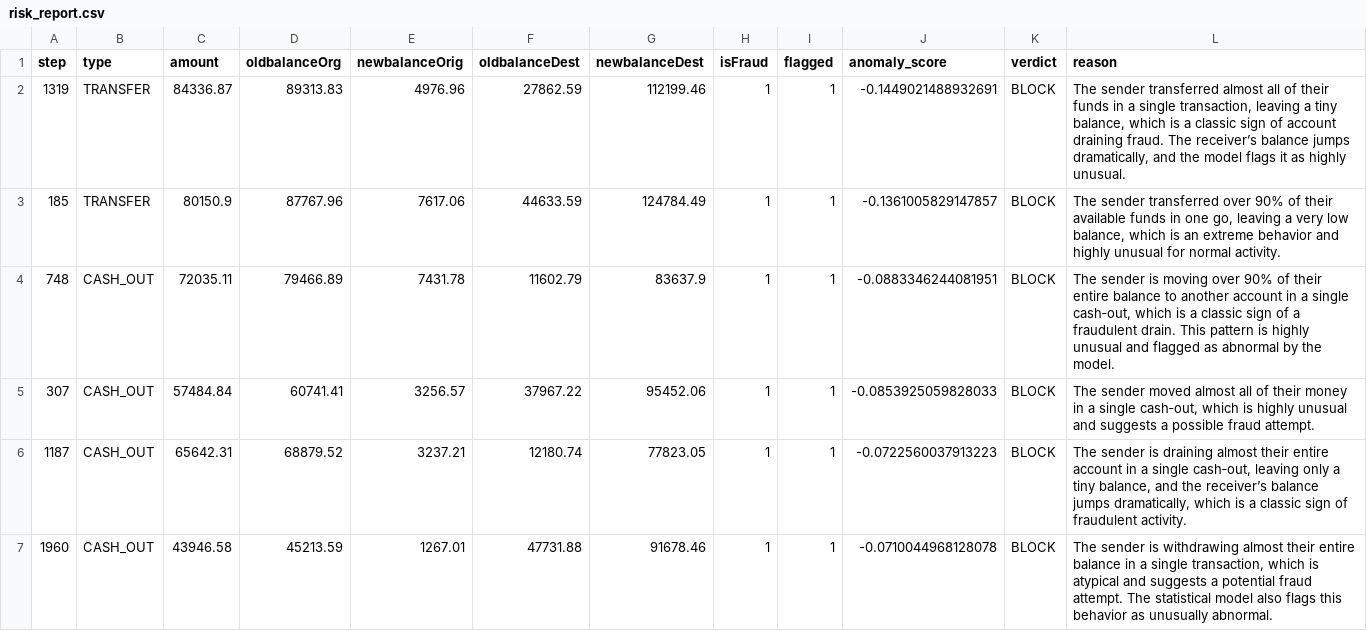
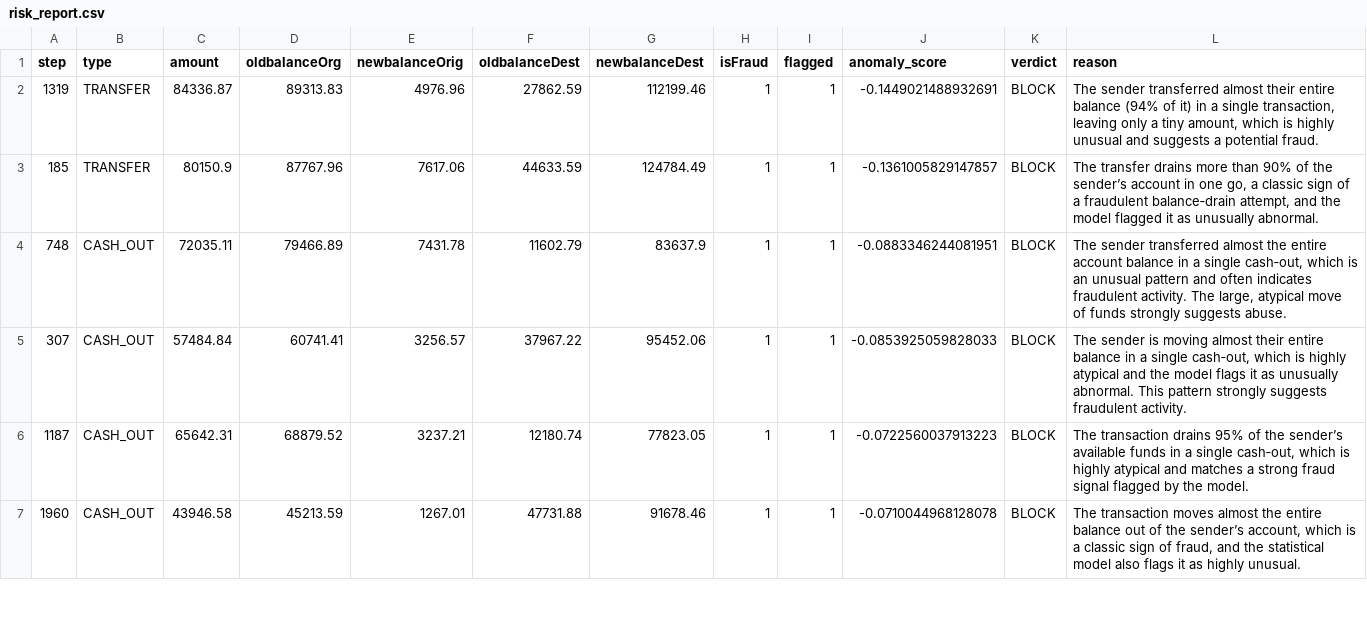
Before and after one commit to hemashreems-1126/fraud-risk-analyst, a CSV file: risk_report.csv, drawn as a sheet; only a part is shown; the diff covers the shown part only.

Commit message:
Fresh pipeline run via main.py

```diff
--- a/risk_report.csv
+++ b/risk_report.csv
@@ -1,7 +1,7 @@
 step,type,amount,oldbalanceOrg,newbalanceOrig,oldbalanceDest,newbalanceDest,isFraud,flagged,anomaly_score,verdict,reason
-1319,TRANSFER,84336.87,89313.83,4976.96,27862.59,112199.46,1,1,-0.1449021488932691,BLOCK,"The sender transferred almost all of their funds in a single transaction, leaving a tiny balance, which is a classic sign of account draining fraud. The receiver’s balance jumps dramatically, and the model flags it as highly unusual."
-185,TRANSFER,80150.9,87767.96,7617.06,44633.59,124784.49,1,1,-0.1361005829147857,BLOCK,"The sender transferred over 90% of their available funds in one go, leaving a very low balance, which is an extreme behavior and highly unusual for normal activity."
-748,CASH_OUT,72035.11,79466.89,7431.78,11602.79,83637.9,1,1,-0.0883346244081951,BLOCK,"The sender is moving over 90% of their entire balance to another account in a single cash‑out, which is a classic sign of a fraudulent drain. This pattern is highly unusual and flagged as abnormal by the model."
-307,CASH_OUT,57484.84,60741.41,3256.57,37967.22,95452.06,1,1,-0.0853925059828033,BLOCK,"The sender moved almost all of their money in a single cash‑out, which is highly unusual and suggests a possible fraud attempt."
-1187,CASH_OUT,65642.31,68879.52,3237.21,12180.74,77823.05,1,1,-0.0722560037913223,BLOCK,"The sender is draining almost their entire account in a single cash‑out, leaving only a tiny balance, and the receiver’s balance jumps dramatically, which is a classic sign of fraudulent activity."
-1960,CASH_OUT,43946.58,45213.59,1267.01,47731.88,91678.46,1,1,-0.0710044968128078,BLOCK,"The sender is withdrawing almost their entire balance in a single transaction, which is atypical and suggests a potential fraud attempt. The statistical model also flags this behavior as unusually abnormal."
+1319,TRANSFER,84336.87,89313.83,4976.96,27862.59,112199.46,1,1,-0.1449021488932691,BLOCK,"The sender transferred almost their entire balance (94% of it) in a single transaction, leaving only a tiny amount, which is highly unusual and suggests a potential fraud."
+185,TRANSFER,80150.9,87767.96,7617.06,44633.59,124784.49,1,1,-0.1361005829147857,BLOCK,"The transfer drains more than 90% of the sender’s account in one go, a classic sign of a fraudulent balance‑drain attempt, and the model flagged it as unusually abnormal."
+748,CASH_OUT,72035.11,79466.89,7431.78,11602.79,83637.9,1,1,-0.0883346244081951,BLOCK,"The sender transferred almost the entire account balance in a single cash‑out, which is an unusual pattern and often indicates fraudulent activity. The large, atypical move of funds strongly suggests abuse."
+307,CASH_OUT,57484.84,60741.41,3256.57,37967.22,95452.06,1,1,-0.0853925059828033,BLOCK,"The sender is moving almost their entire balance in a single cash‑out, which is highly atypical and the model flags it as unusually abnormal. This pattern strongly suggests fraudulent activity."
+1187,CASH_OUT,65642.31,68879.52,3237.21,12180.74,77823.05,1,1,-0.0722560037913223,BLOCK,"The transaction drains 95% of the sender’s available funds in a single cash‑out, which is highly atypical and matches a strong fraud signal flagged by the model."
+1960,CASH_OUT,43946.58,45213.59,1267.01,47731.88,91678.46,1,1,-0.0710044968128078,BLOCK,"The transaction moves almost the entire balance out of the sender’s account, which is a classic sign of fraud, and the statistical model also flags it as highly unusual."
```
Also changed, not shown: 19 edited cells elsewhere in this file.
